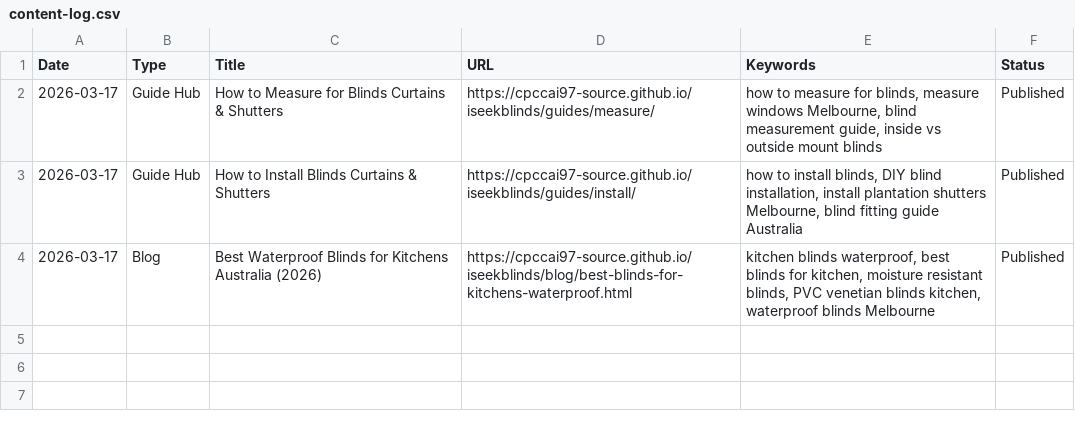
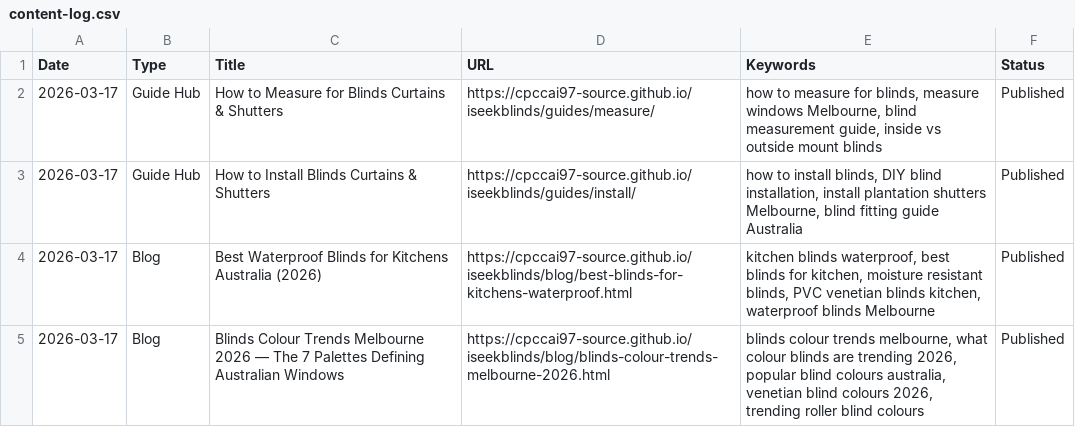
Before and after one commit to cpccai97-source/iseekblinds, a CSV file: content-log.csv, drawn as a sheet.

Commit message:
update content log with colour trends blog

```diff
--- a/content-log.csv
+++ b/content-log.csv
@@ -4 +4,2 @@ Date,Type,Title,URL,Keywords,Status
 2026-03-17,Blog,Best Waterproof Blinds for Kitchens Australia (2026),https://cpccai97-source.github.io/iseekblinds/blog/best-blinds-for-kitchens-waterproof.html,"kitchen blinds waterproof, best blinds for kitchen, moisture resistant blinds, PVC venetian blinds kitchen, waterproof blinds Melbourne",Published
+2026-03-17,Blog,Blinds Colour Trends Melbourne 2026 — The 7 Palettes Defining Australian Windows,https://cpccai97-source.github.io/iseekblinds/blog/blinds-colour-trends-melbourne-2026.html,"blinds colour trends melbourne, what colour blinds are trending 2026, popular blind colours australia, venetian blind colours 2026, trending roller blind colours",Published
```
